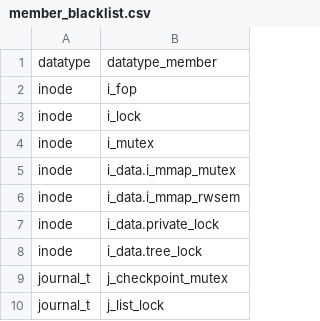
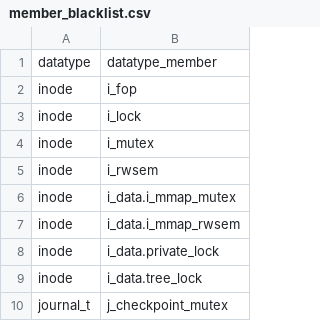
Before and after one commit to merlinscholz/lockdoc-tools, a CSV file: data/member_blacklist.csv, drawn as a sheet; only a part is shown; the shorter side is filled out with more unchanged rows.

Commit message:
Member Blacklist: ignored newly used lock i_rwsem

```diff
--- a/data/member_blacklist.csv
+++ b/data/member_blacklist.csv
@@ -4,2 +4,3 @@ inode;i_lock
 inode;i_mutex
+inode;i_rwsem
 inode;i_data.i_mmap_mutex
```
